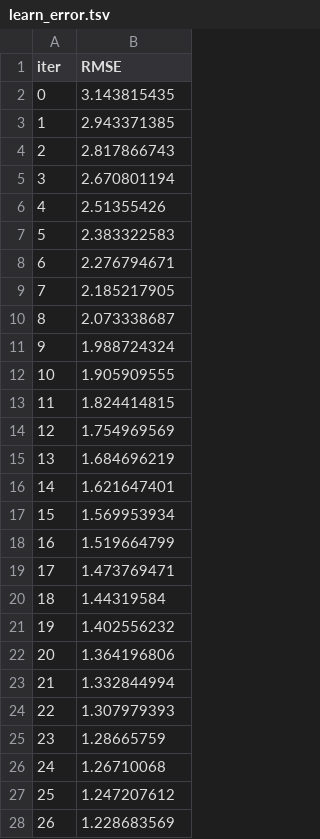
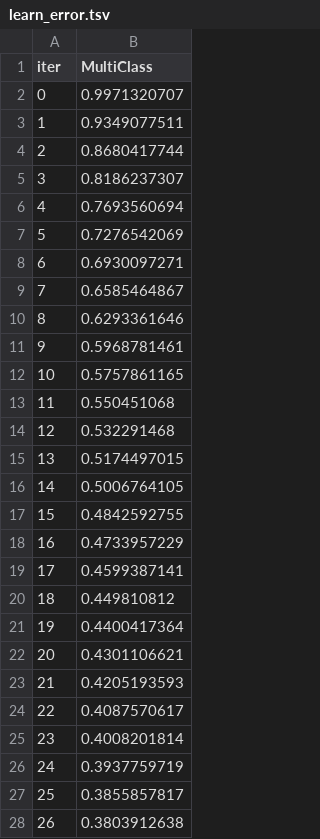
Before and after one commit to misalsathsara/Machine-Learning-Basic, a TSV file: catboost_info/learn_error.tsv, drawn as a sheet; only a part is shown; the diff covers the shown part only.

```diff
--- a/catboost_info/learn_error.tsv
+++ b/catboost_info/learn_error.tsv
@@ -1,28 +1,28 @@
-iter	RMSE
-0	3.143815435
-1	2.943371385
-2	2.817866743
-3	2.670801194
-4	2.51355426
-5	2.383322583
-6	2.276794671
-7	2.185217905
-8	2.073338687
-9	1.988724324
-10	1.905909555
-11	1.824414815
-12	1.754969569
-13	1.684696219
-14	1.621647401
-15	1.569953934
-16	1.519664799
-17	1.473769471
-18	1.44319584
-19	1.402556232
-20	1.364196806
-21	1.332844994
-22	1.307979393
-23	1.28665759
-24	1.26710068
-25	1.247207612
-26	1.228683569
+iter	MultiClass
+0	0.9971320707
+1	0.9349077511
+2	0.8680417744
+3	0.8186237307
+4	0.7693560694
+5	0.7276542069
+6	0.6930097271
+7	0.6585464867
+8	0.6293361646
+9	0.5968781461
+10	0.5757861165
+11	0.550451068
+12	0.532291468
+13	0.5174497015
+14	0.5006764105
+15	0.4842592755
+16	0.4733957229
+17	0.4599387141
+18	0.449810812
+19	0.4400417364
+20	0.4301106621
+21	0.4205193593
+22	0.4087570617
+23	0.4008201814
+24	0.3937759719
+25	0.3855857817
+26	0.3803912638
```
Also changed, not shown: 73 edited cells elsewhere in this file, catboost_info/time_left.tsv, 4 other files.
